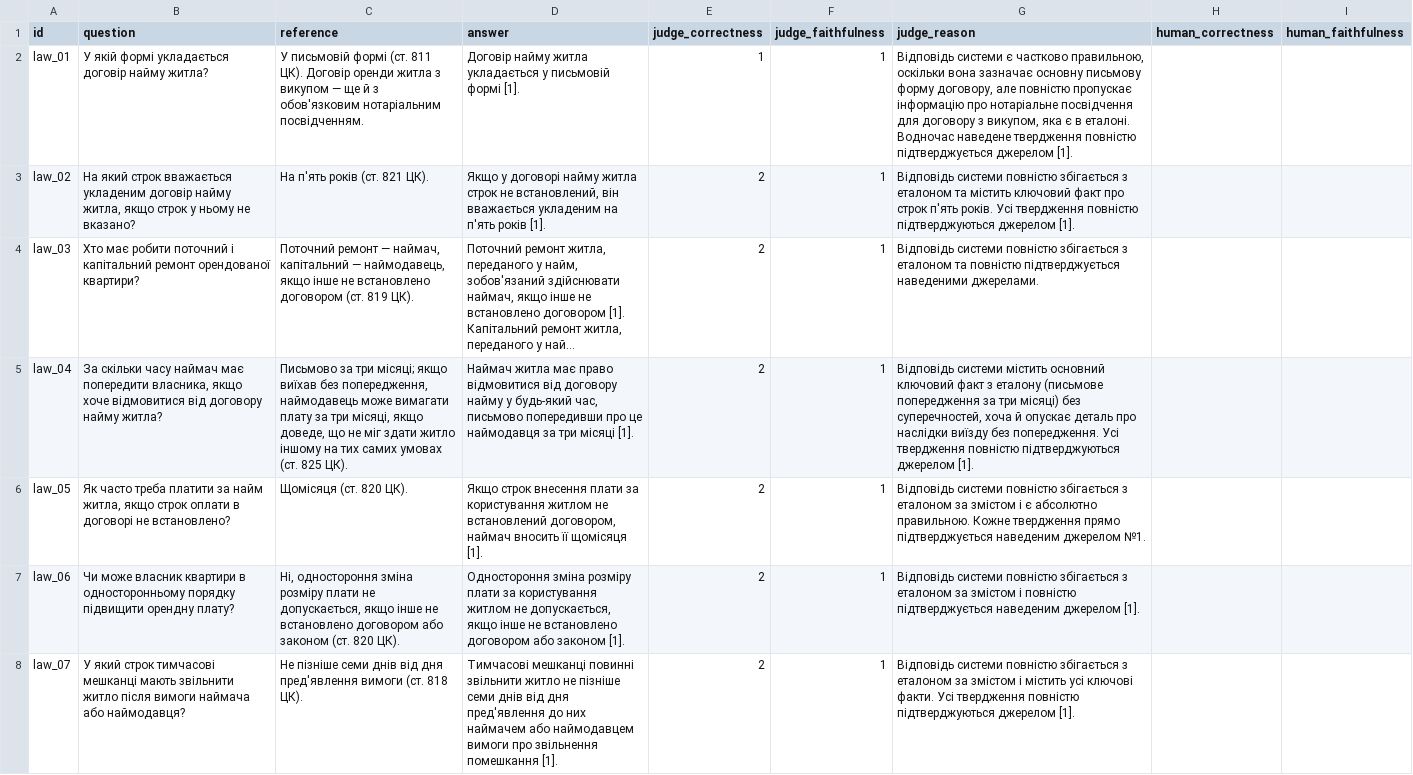
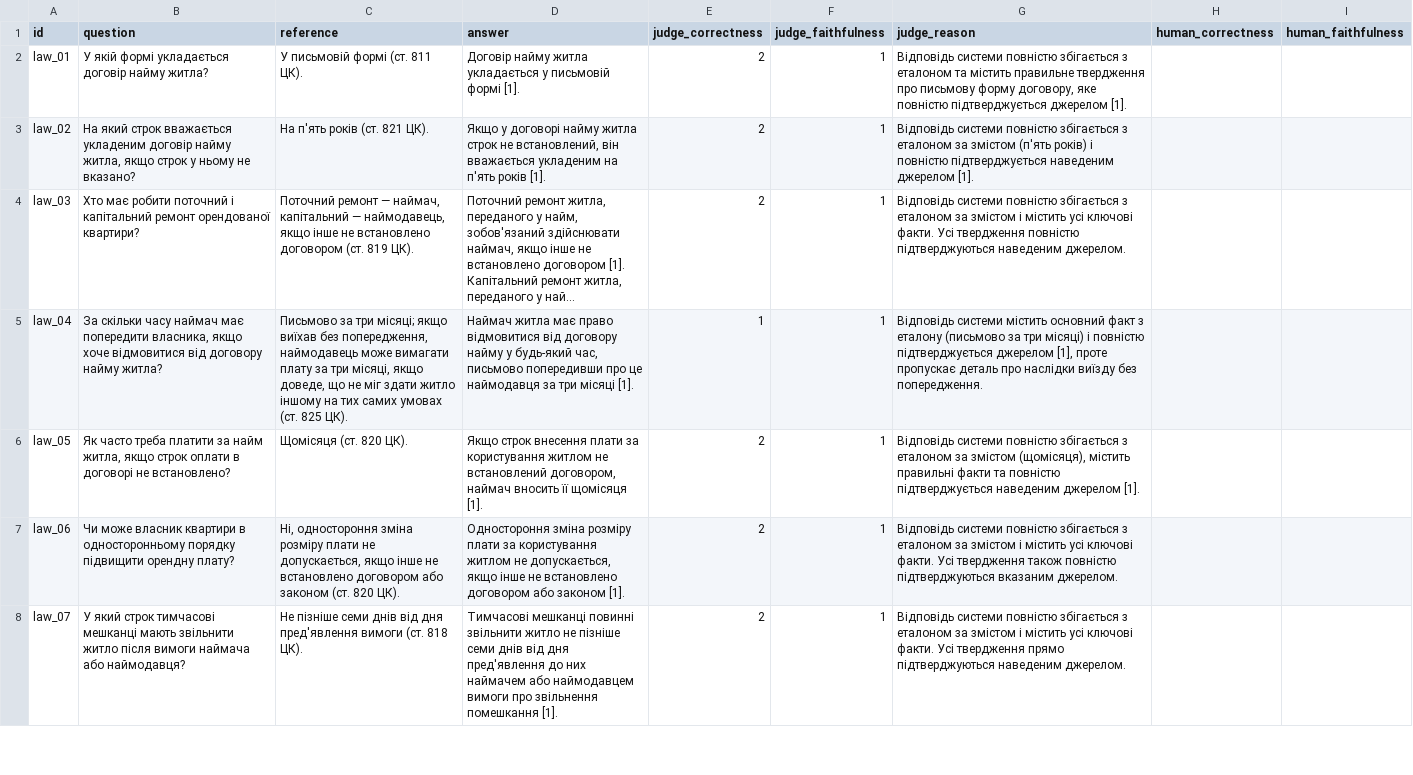
Before and after one commit to im-lem/rental-ads-analyzer, a CSV file: results/rag/judge_calibration.csv, drawn as a sheet; only a part is shown; long unchanged cells end in …; the diff covers the shown part only; the diff names each change by its address in the sheet, - before the commit and + after, or states it on an @@ line.

```diff
--- a/results/rag/judge_calibration.csv
+++ b/results/rag/judge_calibration.csv
-C2 (reference): …811 ЦК). Договір оренди житла з викупом — ще й з обов'язковим нотаріальним посвідченням.
+C2 (reference): …811 ЦК).
-E2 (judge_correctness): 1
+E2 (judge_correctness): 2
-G2 (judge_reason): Відповідь системи є частково правильною, оскільки вона зазначає основну письмову форму договору, але повністю пропускає інформацію про нотаріальне посвідчення для договору з викупом, яка є в еталоні. Водночас наведене твердження повністю підтверджується…
+G2 (judge_reason): Відповідь системи повністю збігається з еталоном та містить правильне твердження про письмову форму договору, яке повністю підтверджується…
-G3 (judge_reason): …з еталоном та містить ключовий факт про строк п'ять років. Усі твердження повністю підтверджуються джерелом [1].
+G3 (judge_reason): …з еталоном за змістом (п'ять років) і повністю підтверджується наведеним джерелом [1].
-G4 (judge_reason): …з еталоном та повністю підтверджується наведеними джерелами.
+G4 (judge_reason): …з еталоном за змістом і містить усі ключові факти. Усі твердження повністю підтверджуються наведеним джерелом.
-E5 (judge_correctness): 2
+E5 (judge_correctness): 1
-G5 (judge_reason): …містить основний ключовий факт з еталону (письмове попередження за три місяці) без суперечностей, хоча й опускає деталь про наслідки виїзду без попередження. Усі твердження повністю підтверджуються джерелом [1].
+G5 (judge_reason): …містить основний факт з еталону (письмово за три місяці) і повністю підтверджується джерелом [1], проте пропускає деталь про наслідки виїзду без попередження.
-G6 (judge_reason): …за змістом і є абсолютно правильною. Кожне твердження прямо підтверджується наведеним джерелом №1.
+G6 (judge_reason): …за змістом (щомісяця), містить правильні факти та повністю підтверджується наведеним джерелом [1].
-G7 (judge_reason): …змістом і повністю підтверджується наведеним джерелом [1].
+G7 (judge_reason): …змістом і містить усі ключові факти. Усі твердження також повністю підтверджуються вказаним джерелом.
-G8 (judge_reason): …Усі твердження повністю підтверджуються джерелом [1].
+G8 (judge_reason): …Усі твердження прямо підтверджуються наведеним джерелом.
```
Also changed, not shown: 2 added rows and 19 edited cells elsewhere in this file, 4 other files.
